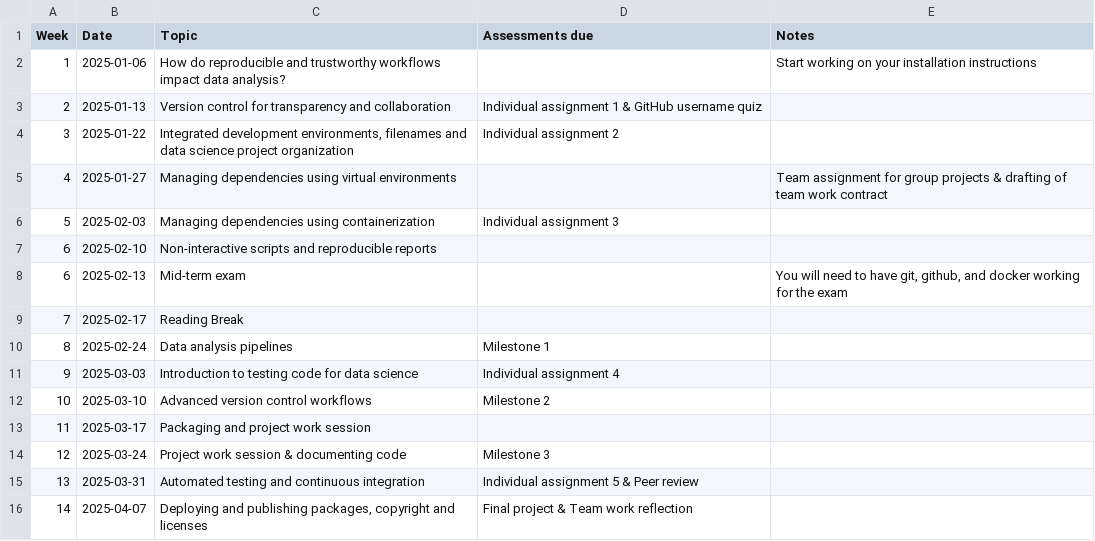
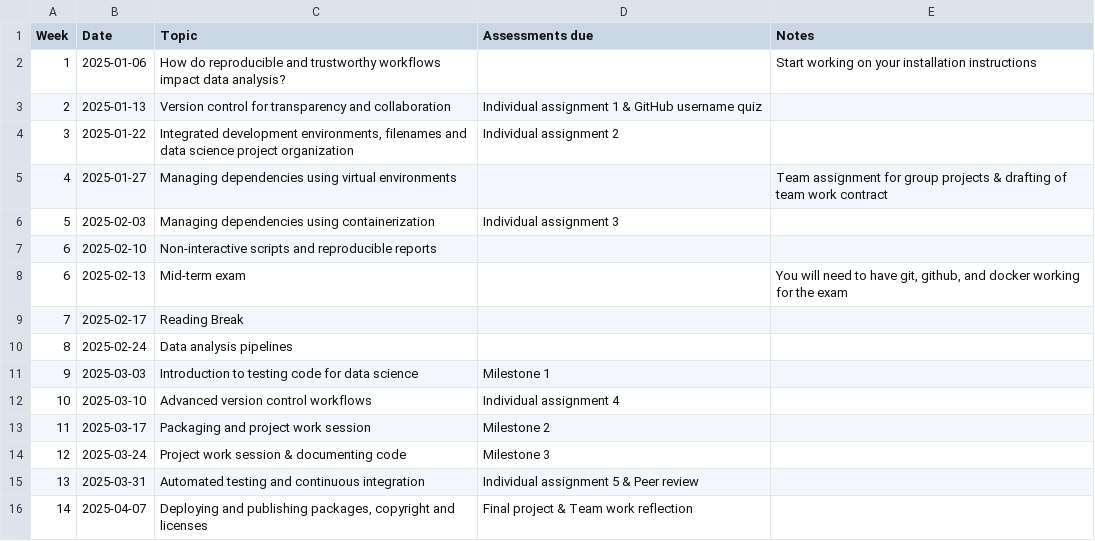
Before and after one commit to UBC-DSCI/dsci-310-student, a CSV file: syllabus/schedule.csv, drawn as a sheet.

```diff
--- a/syllabus/schedule.csv
+++ b/syllabus/schedule.csv
@@ -9,6 +9,6 @@ Week,Date,Topic,Assessments due,Notes
 7,2025-02-17,Reading Break,,
-8,2025-02-24,Data analysis pipelines,Milestone 1,
-9,2025-03-03,Introduction to testing code for data science,Individual assignment 4,
-10,2025-03-10,Advanced version control workflows,Milestone 2,
-11,2025-03-17,Packaging and project work session,,
+8,2025-02-24,Data analysis pipelines,,
+9,2025-03-03,Introduction to testing code for data science,Milestone 1,
+10,2025-03-10,Advanced version control workflows,Individual assignment 4,
+11,2025-03-17,Packaging and project work session,Milestone 2,
 12,2025-03-24,Project work session & documenting code,Milestone 3,
```
Also changed, not shown: syllabus/assessment.csv.
